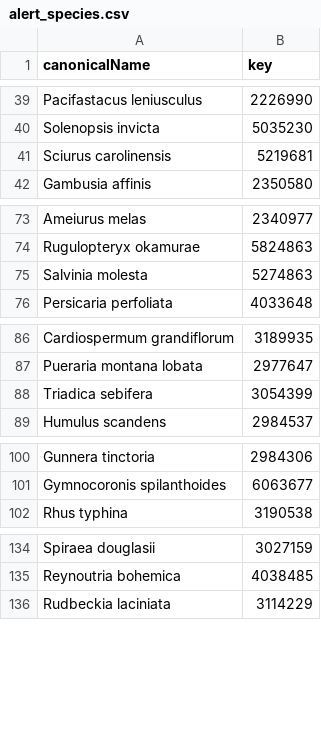
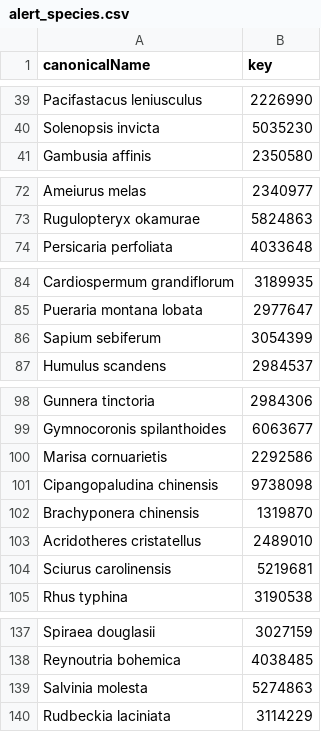
Before and after one commit to riparias/taxon-keys-early-alert, a CSV file: data/processed/alert_species.csv, drawn as a sheet; only a part is shown, gaps mark what is left out.

```diff
--- a/data/processed/alert_species.csv
+++ b/data/processed/alert_species.csv
@@ -40,3 +40,2 @@ Pacifastacus leniusculus,2226990
 Solenopsis invicta,5035230
-Sciurus carolinensis,5219681
 Gambusia affinis,2350580
@@ -74,3 +73,2 @@ Ameiurus melas,2340977
 Rugulopteryx okamurae,5824863
-Salvinia molesta,5274863
 Persicaria perfoliata,4033648
@@ -87,3 +85,3 @@ Cardiospermum grandiflorum,3189935
 Pueraria montana lobata,2977647
-Triadica sebifera,3054399
+Sapium sebiferum,3054399
 Humulus scandens,2984537
@@ -101,2 +99,7 @@ Gunnera tinctoria,2984306
 Gymnocoronis spilanthoides,6063677
+Marisa cornuarietis,2292586
+Cipangopaludina chinensis,9738098
+Brachyponera chinensis,1319870
+Acridotheres cristatellus,2489010
+Sciurus carolinensis,5219681
 Rhus typhina,3190538
@@ -135,2 +138,3 @@ Spiraea douglasii,3027159
 Reynoutria bohemica,4038485
+Salvinia molesta,5274863
 Rudbeckia laciniata,3114229
```
Also changed, not shown: 2 other files.
